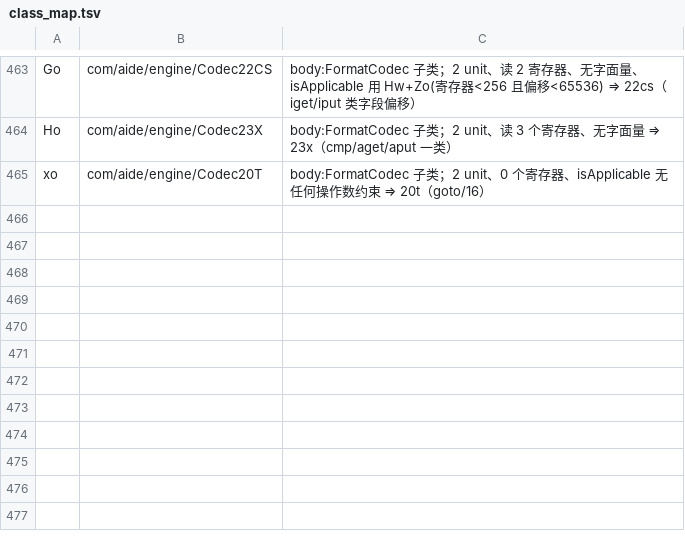
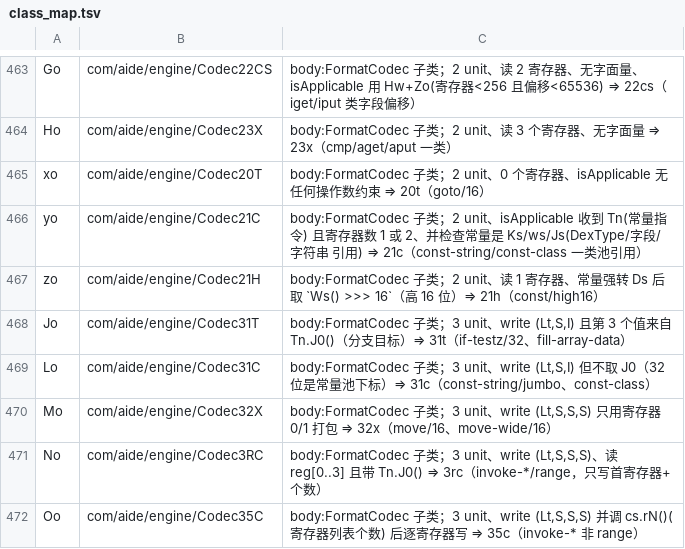
Before and after one commit to f401/MyAIDEProEnchanted, a TSV file: jobs/engine/class_map.tsv, drawn as a sheet; only a part is shown, gaps mark what is left out.

```diff
--- a/jobs/engine/class_map.tsv
+++ b/jobs/engine/class_map.tsv
@@ -465 +465,8 @@ Ho	com/aide/engine/Codec23X	body:FormatCodec 子类；2 unit、读 3 个寄存
 xo	com/aide/engine/Codec20T	body:FormatCodec 子类；2 unit、0 个寄存器、isApplicable 无任何操作数约束 ⇒ 20t（goto/16）
+yo	com/aide/engine/Codec21C	body:FormatCodec 子类；2 unit、isApplicable 收到 Tn(常量指令) 且寄存器数 1 或 2、并检查常量是 Ks/ws/Js(DexType/字段/字符串 引用) ⇒ 21c（const-string/const-class 一类池引用）
+zo	com/aide/engine/Codec21H	body:FormatCodec 子类；2 unit、读 1 寄存器、常量强转 Ds 后取 `Ws() >>> 16`（高 16 位）⇒ 21h（const/high16）
+Jo	com/aide/engine/Codec31T	body:FormatCodec 子类；3 unit、write (Lt,S,I) 且第 3 个值来自 Tn.J0()（分支目标）⇒ 31t（if-testz/32、fill-array-data）
+Lo	com/aide/engine/Codec31C	body:FormatCodec 子类；3 unit、write (Lt,S,I) 但不取 J0（32 位是常量池下标）⇒ 31c（const-string/jumbo、const-class）
+Mo	com/aide/engine/Codec32X	body:FormatCodec 子类；3 unit、write (Lt,S,S,S) 只用寄存器 0/1 打包 ⇒ 32x（move/16、move-wide/16）
+No	com/aide/engine/Codec3RC	body:FormatCodec 子类；3 unit、write (Lt,S,S,S)、读 reg[0..3] 且带 Tn.J0() ⇒ 3rc（invoke-*/range，只写首寄存器+个数）
+Oo	com/aide/engine/Codec35C	body:FormatCodec 子类；3 unit、write (Lt,S,S,S) 并调 cs.rN()(寄存器列表个数) 后逐寄存器写 ⇒ 35c（invoke-* 非 range）
```
Also changed, not shown: jobs/engine/comments.tsv, 3 other files.
